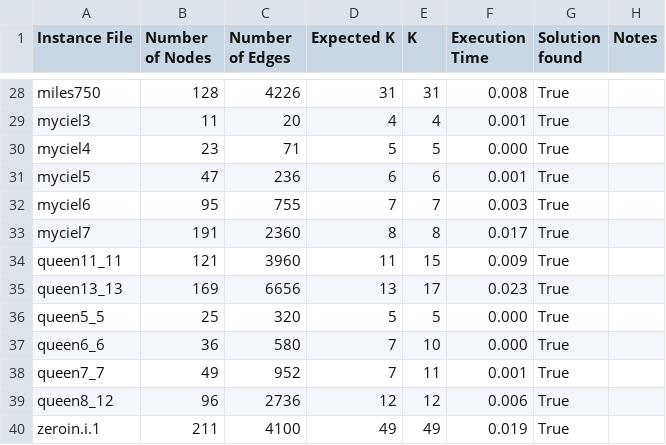
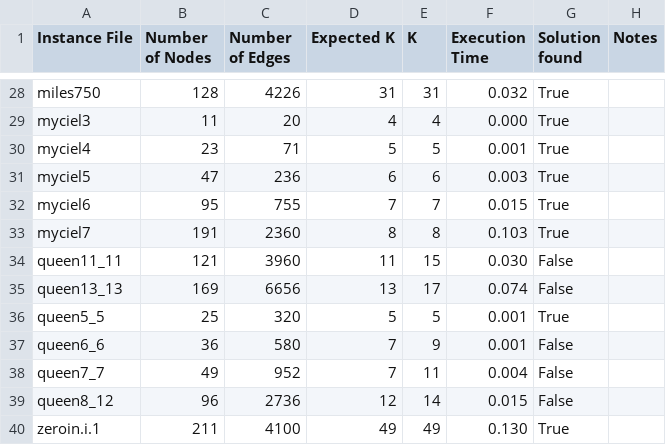
Before and after one commit to smbursuc/AEA-Graph-Coloring, a CSV file: proiect/csv_output/dsatur_results.csv, drawn as a sheet; only a part is shown, gaps mark what is left out; the diff covers the shown part only; the diff names each change by its address in the sheet, - before the commit and + after, or states it on an @@ line.

```diff
--- a/proiect/csv_output/dsatur_results.csv
+++ b/proiect/csv_output/dsatur_results.csv
-F28 (Execution Time): 0.008
+F28 (Execution Time): 0.032
-F29 (Execution Time): 0.001
+F29 (Execution Time): 0.000
-F30 (Execution Time): 0.000
+F30 (Execution Time): 0.001
-F31 (Execution Time): 0.001
+F31 (Execution Time): 0.003
-F32 (Execution Time): 0.003
+F32 (Execution Time): 0.015
-F33 (Execution Time): 0.017
+F33 (Execution Time): 0.103
-F34 (Execution Time): 0.009
+F34 (Execution Time): 0.030
-G34:G35 (Solution found): True
+G34:G35 (Solution found): False
-F35 (Execution Time): 0.023
+F35 (Execution Time): 0.074
-F36:F37 (Execution Time): 0.000
+F36:F37 (Execution Time): 0.001
-E37 (K): 10
+E37 (K): 9
-G37:G39 (Solution found): True
+G37:G39 (Solution found): False
-F38 (Execution Time): 0.001
+F38 (Execution Time): 0.004
-E39 (K): 12
+E39 (K): 14
-F39 (Execution Time): 0.006
+F39 (Execution Time): 0.015
-F40 (Execution Time): 0.019
+F40 (Execution Time): 0.130
```
Also changed, not shown: 40 edited cells elsewhere in this file, proiect/csv_output/recursive_largest_first_results.csv, 7 other files.
